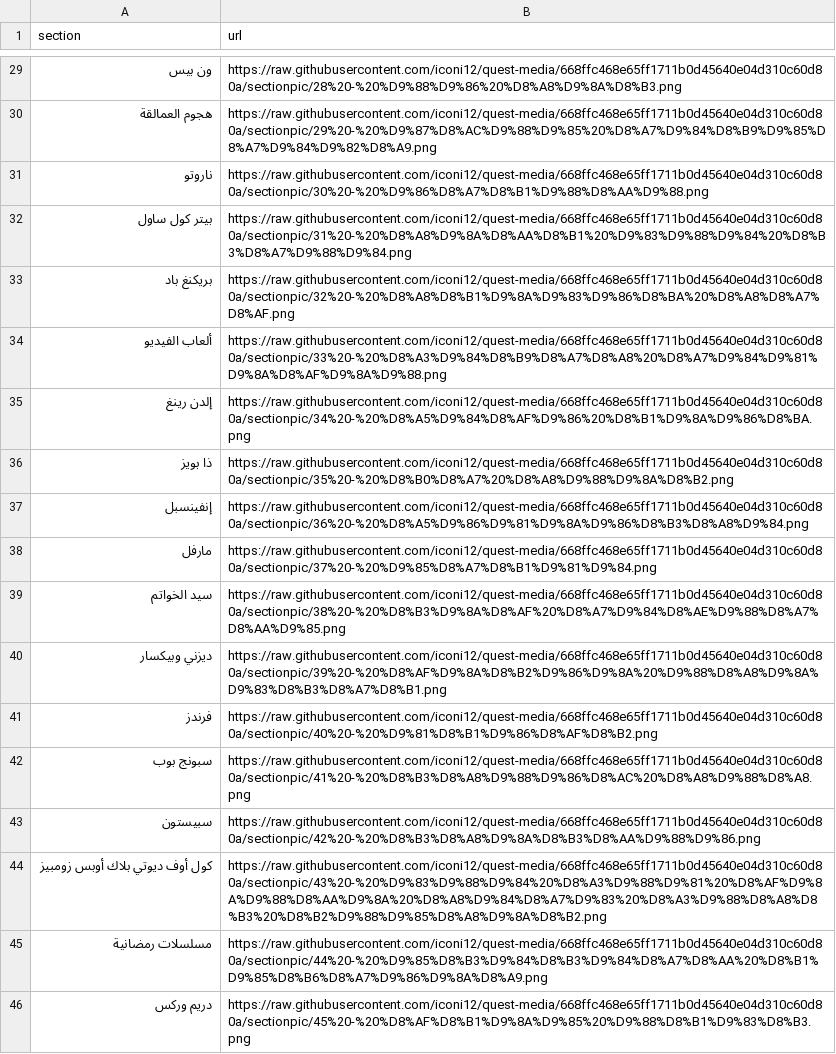
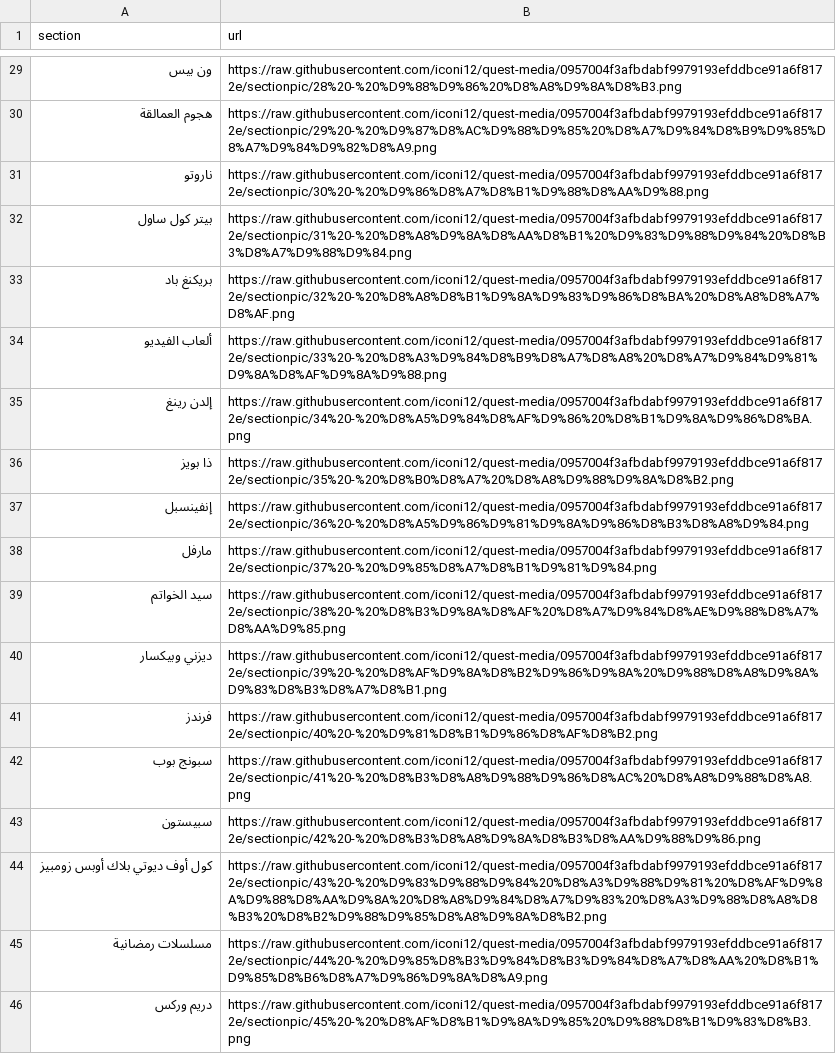
Before and after one commit to iconi12/quest-media, a CSV file: sectionpic/section_pics.csv, drawn as a sheet; only a part is shown, gaps mark what is left out; the diff covers the shown part only; the diff names each change by its address in the sheet, - before the commit and + after, or states it on an @@ line.

Commit message:
Pin section picture CSV to resized images

```diff
--- a/sectionpic/section_pics.csv
+++ b/sectionpic/section_pics.csv
-B29 (url): https://raw.githubusercontent.com/iconi12/quest-media/668ffc468e65ff1711b0d45640e04d310c60d80a/sectionpic/28%20-%20%D9%88%D9%86%20%D8%A8%D9%8A%D8%B3.png
+B29 (url): https://raw.githubusercontent.com/iconi12/quest-media/0957004f3afbdabf9979193efddbce91a6f8172e/sectionpic/28%20-%20%D9%88%D9%86%20%D8%A8%D9%8A%D8%B3.png
-B30 (url): https://raw.githubusercontent.com/iconi12/quest-media/668ffc468e65ff1711b0d45640e04d310c60d80a/sectionpic/29%20-%20%D9%87%D8%AC%D9%88%D9%85%20%D8%A7%D9%84%D8%B9%D9%85%D8%A7%D9%84%D9%82%D8%A9.png
+B30 (url): https://raw.githubusercontent.com/iconi12/quest-media/0957004f3afbdabf9979193efddbce91a6f8172e/sectionpic/29%20-%20%D9%87%D8%AC%D9%88%D9%85%20%D8%A7%D9%84%D8%B9%D9%85%D8%A7%D9%84%D9%82%D8%A9.png
-B31 (url): https://raw.githubusercontent.com/iconi12/quest-media/668ffc468e65ff1711b0d45640e04d310c60d80a/sectionpic/30%20-%20%D9%86%D8%A7%D8%B1%D9%88%D8%AA%D9%88.png
+B31 (url): https://raw.githubusercontent.com/iconi12/quest-media/0957004f3afbdabf9979193efddbce91a6f8172e/sectionpic/30%20-%20%D9%86%D8%A7%D8%B1%D9%88%D8%AA%D9%88.png
-B32 (url): https://raw.githubusercontent.com/iconi12/quest-media/668ffc468e65ff1711b0d45640e04d310c60d80a/sectionpic/31%20-%20%D8%A8%D9%8A%D8%AA%D8%B1%20%D9%83%D9%88%D9%84%20%D8%B3%D8%A7%D9%88%D9%84.png
+B32 (url): https://raw.githubusercontent.com/iconi12/quest-media/0957004f3afbdabf9979193efddbce91a6f8172e/sectionpic/31%20-%20%D8%A8%D9%8A%D8%AA%D8%B1%20%D9%83%D9%88%D9%84%20%D8%B3%D8%A7%D9%88%D9%84.png
-B33 (url): https://raw.githubusercontent.com/iconi12/quest-media/668ffc468e65ff1711b0d45640e04d310c60d80a/sectionpic/32%20-%20%D8%A8%D8%B1%D9%8A%D9%83%D9%86%D8%BA%20%D8%A8%D8%A7%D8%AF.png
+B33 (url): https://raw.githubusercontent.com/iconi12/quest-media/0957004f3afbdabf9979193efddbce91a6f8172e/sectionpic/32%20-%20%D8%A8%D8%B1%D9%8A%D9%83%D9%86%D8%BA%20%D8%A8%D8%A7%D8%AF.png
-B34 (url): https://raw.githubusercontent.com/iconi12/quest-media/668ffc468e65ff1711b0d45640e04d310c60d80a/sectionpic/33%20-%20%D8%A3%D9%84%D8%B9%D8%A7%D8%A8%20%D8%A7%D9%84%D9%81%D9%8A%D8%AF%D9%8A%D9%88.png
+B34 (url): https://raw.githubusercontent.com/iconi12/quest-media/0957004f3afbdabf9979193efddbce91a6f8172e/sectionpic/33%20-%20%D8%A3%D9%84%D8%B9%D8%A7%D8%A8%20%D8%A7%D9%84%D9%81%D9%8A%D8%AF%D9%8A%D9%88.png
-B35 (url): https://raw.githubusercontent.com/iconi12/quest-media/668ffc468e65ff1711b0d45640e04d310c60d80a/sectionpic/34%20-%20%D8%A5%D9%84%D8%AF%D9%86%20%D8%B1%D9%8A%D9%86%D8%BA.png
+B35 (url): https://raw.githubusercontent.com/iconi12/quest-media/0957004f3afbdabf9979193efddbce91a6f8172e/sectionpic/34%20-%20%D8%A5%D9%84%D8%AF%D9%86%20%D8%B1%D9%8A%D9%86%D8%BA.png
-B36 (url): https://raw.githubusercontent.com/iconi12/quest-media/668ffc468e65ff1711b0d45640e04d310c60d80a/sectionpic/35%20-%20%D8%B0%D8%A7%20%D8%A8%D9%88%D9%8A%D8%B2.png
+B36 (url): https://raw.githubusercontent.com/iconi12/quest-media/0957004f3afbdabf9979193efddbce91a6f8172e/sectionpic/35%20-%20%D8%B0%D8%A7%20%D8%A8%D9%88%D9%8A%D8%B2.png
-B37 (url): https://raw.githubusercontent.com/iconi12/quest-media/668ffc468e65ff1711b0d45640e04d310c60d80a/sectionpic/36%20-%20%D8%A5%D9%86%D9%81%D9%8A%D9%86%D8%B3%D8%A8%D9%84.png
+B37 (url): https://raw.githubusercontent.com/iconi12/quest-media/0957004f3afbdabf9979193efddbce91a6f8172e/sectionpic/36%20-%20%D8%A5%D9%86%D9%81%D9%8A%D9%86%D8%B3%D8%A8%D9%84.png
-B38 (url): https://raw.githubusercontent.com/iconi12/quest-media/668ffc468e65ff1711b0d45640e04d310c60d80a/sectionpic/37%20-%20%D9%85%D8%A7%D8%B1%D9%81%D9%84.png
+B38 (url): https://raw.githubusercontent.com/iconi12/quest-media/0957004f3afbdabf9979193efddbce91a6f8172e/sectionpic/37%20-%20%D9%85%D8%A7%D8%B1%D9%81%D9%84.png
-B39 (url): https://raw.githubusercontent.com/iconi12/quest-media/668ffc468e65ff1711b0d45640e04d310c60d80a/sectionpic/38%20-%20%D8%B3%D9%8A%D8%AF%20%D8%A7%D9%84%D8%AE%D9%88%D8%A7%D8%AA%D9%85.png
+B39 (url): https://raw.githubusercontent.com/iconi12/quest-media/0957004f3afbdabf9979193efddbce91a6f8172e/sectionpic/38%20-%20%D8%B3%D9%8A%D8%AF%20%D8%A7%D9%84%D8%AE%D9%88%D8%A7%D8%AA%D9%85.png
-B40 (url): https://raw.githubusercontent.com/iconi12/quest-media/668ffc468e65ff1711b0d45640e04d310c60d80a/sectionpic/39%20-%20%D8%AF%D9%8A%D8%B2%D9%86%D9%8A%20%D9%88%D8%A8%D9%8A%D9%83%D8%B3%D8%A7%D8%B1.png
+B40 (url): https://raw.githubusercontent.com/iconi12/quest-media/0957004f3afbdabf9979193efddbce91a6f8172e/sectionpic/39%20-%20%D8%AF%D9%8A%D8%B2%D9%86%D9%8A%20%D9%88%D8%A8%D9%8A%D9%83%D8%B3%D8%A7%D8%B1.png
-B41 (url): https://raw.githubusercontent.com/iconi12/quest-media/668ffc468e65ff1711b0d45640e04d310c60d80a/sectionpic/40%20-%20%D9%81%D8%B1%D9%86%D8%AF%D8%B2.png
+B41 (url): https://raw.githubusercontent.com/iconi12/quest-media/0957004f3afbdabf9979193efddbce91a6f8172e/sectionpic/40%20-%20%D9%81%D8%B1%D9%86%D8%AF%D8%B2.png
-B42 (url): https://raw.githubusercontent.com/iconi12/quest-media/668ffc468e65ff1711b0d45640e04d310c60d80a/sectionpic/41%20-%20%D8%B3%D8%A8%D9%88%D9%86%D8%AC%20%D8%A8%D9%88%D8%A8.png
+B42 (url): https://raw.githubusercontent.com/iconi12/quest-media/0957004f3afbdabf9979193efddbce91a6f8172e/sectionpic/41%20-%20%D8%B3%D8%A8%D9%88%D9%86%D8%AC%20%D8%A8%D9%88%D8%A8.png
-B43 (url): https://raw.githubusercontent.com/iconi12/quest-media/668ffc468e65ff1711b0d45640e04d310c60d80a/sectionpic/42%20-%20%D8%B3%D8%A8%D9%8A%D8%B3%D8%AA%D9%88%D9%86.png
+B43 (url): https://raw.githubusercontent.com/iconi12/quest-media/0957004f3afbdabf9979193efddbce91a6f8172e/sectionpic/42%20-%20%D8%B3%D8%A8%D9%8A%D8%B3%D8%AA%D9%88%D9%86.png
-B44 (url): https://raw.githubusercontent.com/iconi12/quest-media/668ffc468e65ff1711b0d45640e04d310c60d80a/sectionpic/43%20-%20%D9%83%D9%88%D9%84%20%D8%A3%D9%88%D9%81%20%D8%AF%D9%8A%D9%88%D8%AA%D9%8A%20%D8%A8%D9%84%D8%A7%D9%83%20%D8%A3%D9%88%D8%A8%D8%B3%20%D8%B2%D9%88%D9%85%D8%A8%D9%8A%D8%B2.png
+B44 (url): https://raw.githubusercontent.com/iconi12/quest-media/0957004f3afbdabf9979193efddbce91a6f8172e/sectionpic/43%20-%20%D9%83%D9%88%D9%84%20%D8%A3%D9%88%D9%81%20%D8%AF%D9%8A%D9%88%D8%AA%D9%8A%20%D8%A8%D9%84%D8%A7%D9%83%20%D8%A3%D9%88%D8%A8%D8%B3%20%D8%B2%D9%88%D9%85%D8%A8%D9%8A%D8%B2.png
-B45 (url): https://raw.githubusercontent.com/iconi12/quest-media/668ffc468e65ff1711b0d45640e04d310c60d80a/sectionpic/44%20-%20%D9%85%D8%B3%D9%84%D8%B3%D9%84%D8%A7%D8%AA%20%D8%B1%D9%85%D8%B6%D8%A7%D9%86%D9%8A%D8%A9.png
+B45 (url): https://raw.githubusercontent.com/iconi12/quest-media/0957004f3afbdabf9979193efddbce91a6f8172e/sectionpic/44%20-%20%D9%85%D8%B3%D9%84%D8%B3%D9%84%D8%A7%D8%AA%20%D8%B1%D9%85%D8%B6%D8%A7%D9%86%D9%8A%D8%A9.png
-B46 (url): https://raw.githubusercontent.com/iconi12/quest-media/668ffc468e65ff1711b0d45640e04d310c60d80a/sectionpic/45%20-%20%D8%AF%D8%B1%D9%8A%D9%85%20%D9%88%D8%B1%D9%83%D8%B3.png
+B46 (url): https://raw.githubusercontent.com/iconi12/quest-media/0957004f3afbdabf9979193efddbce91a6f8172e/sectionpic/45%20-%20%D8%AF%D8%B1%D9%8A%D9%85%20%D9%88%D8%B1%D9%83%D8%B3.png
```
Also changed, not shown: 27 edited cells elsewhere in this file.
